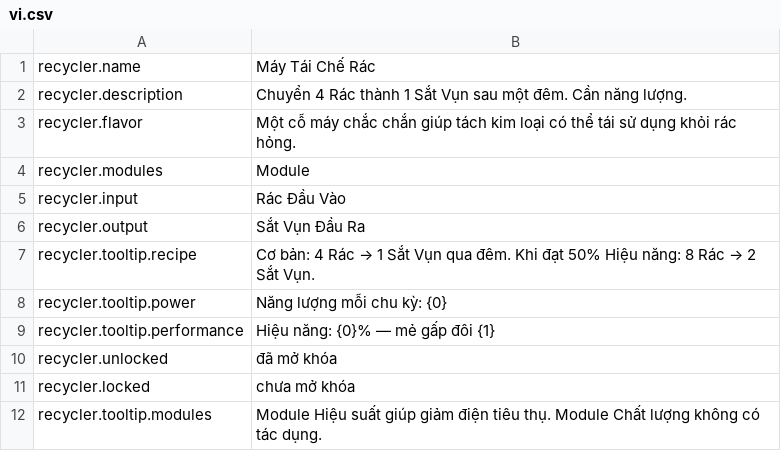
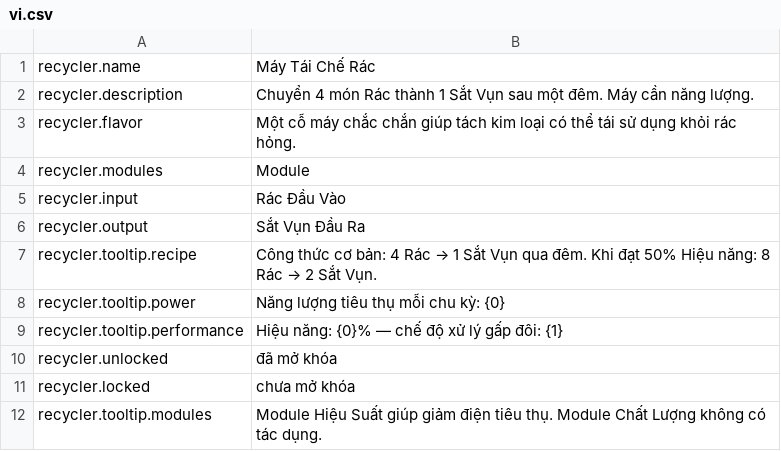
Before and after one commit to reibuonba-oss/New-Anime-Universe, a CSV file: RecyclerMachine/Localization/vi.csv, drawn as a sheet.

Commit message:
Chuẩn hóa bản dịch tiếng Việt Máy Tái Chế Rác

```diff
--- a/RecyclerMachine/Localization/vi.csv
+++ b/RecyclerMachine/Localization/vi.csv
@@ -1,3 +1,3 @@
 recycler.name,Máy Tái Chế Rác
-recycler.description,"Chuyển 4 Rác thành 1 Sắt Vụn sau một đêm. Cần năng lượng."
+recycler.description,"Chuyển 4 món Rác thành 1 Sắt Vụn sau một đêm. Máy cần năng lượng."
 recycler.flavor,"Một cỗ máy chắc chắn giúp tách kim loại có thể tái sử dụng khỏi rác hỏng."
@@ -6,7 +6,7 @@ recycler.input,Rác Đầu Vào
 recycler.output,Sắt Vụn Đầu Ra
-recycler.tooltip.recipe,"Cơ bản: 4 Rác → 1 Sắt Vụn qua đêm. Khi đạt 50% Hiệu năng: 8 Rác → 2 Sắt Vụn."
-recycler.tooltip.power,"Năng lượng mỗi chu kỳ: {0}"
-recycler.tooltip.performance,"Hiệu năng: {0}% — mẻ gấp đôi {1}"
+recycler.tooltip.recipe,"Công thức cơ bản: 4 Rác → 1 Sắt Vụn qua đêm. Khi đạt 50% Hiệu năng: 8 Rác → 2 Sắt Vụn."
+recycler.tooltip.power,"Năng lượng tiêu thụ mỗi chu kỳ: {0}"
+recycler.tooltip.performance,"Hiệu năng: {0}% — chế độ xử lý gấp đôi: {1}"
 recycler.unlocked,đã mở khóa
 recycler.locked,chưa mở khóa
-recycler.tooltip.modules,"Module Hiệu suất giúp giảm điện tiêu thụ. Module Chất lượng không có tác dụng."
+recycler.tooltip.modules,"Module Hiệu Suất giúp giảm điện tiêu thụ. Module Chất Lượng không có tác dụng."
```
